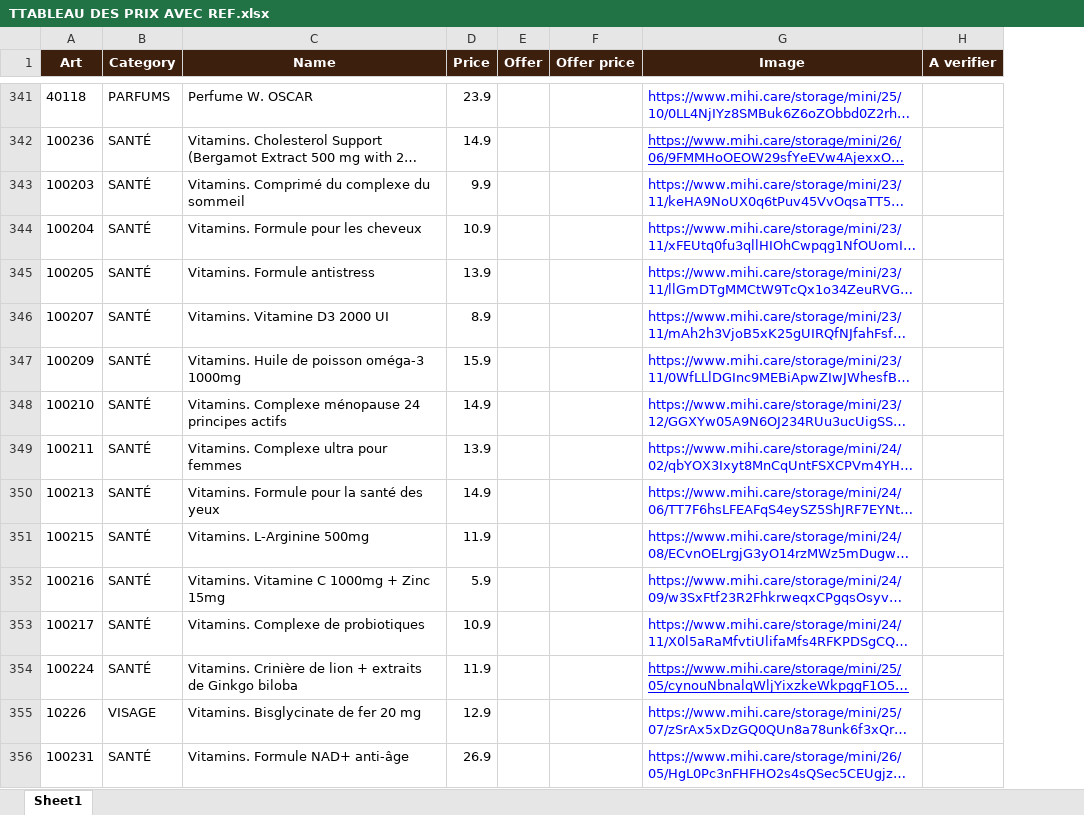
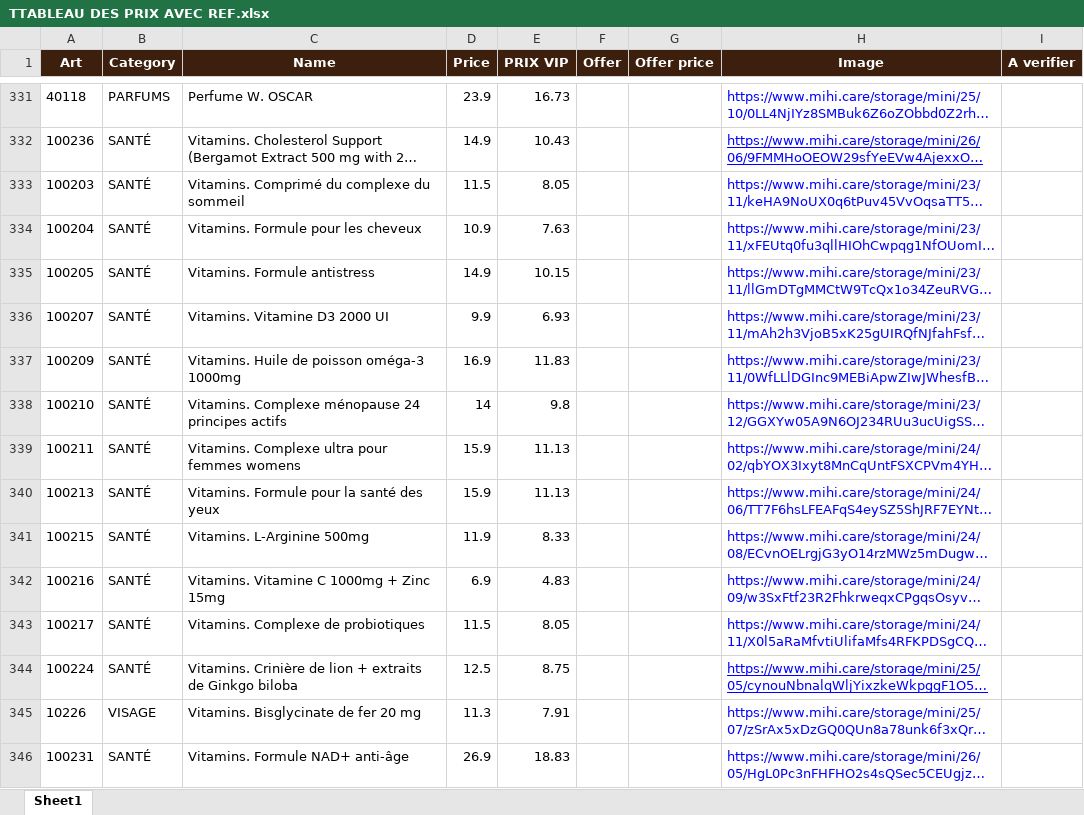
Before and after one commit to melissa-blazing-dinasty/blazing-dinasty, an Excel workbook: TTABLEAU DES PRIX AVEC REF.xlsx, sheet Sheet1, drawn as a sheet; only a part is shown, gaps mark what is left out; long unchanged cells end in …; values as stored, in another font and other column widths than the file's, no borders; addresses are those after the commit; the diff covers the shown part only; the diff names each change by its address in the sheet, - before the commit and + after, or states it on an @@ line.

Commit message:
Ajout systeme prix VIP complet: import Excel, reglage par distributrice, diagnostics, chatbot boutique et assistante IA

```diff
--- a/TTABLEAU DES PRIX AVEC REF.xlsx (sheet Sheet1)
+++ b/TTABLEAU DES PRIX AVEC REF.xlsx (sheet Sheet1)
+column E (PRIX VIP), rows 331-346: 16.73 | 10.43 | 8.05 | 7.63 | 10.15 | 6.93 | 11.83 | 9.8 | 11.13 | 11.13 | 8.33 | 4.83 | 8.05 | 8.75 | 7.91 | 18.83
-D333 (Price): 9.9
+D333 (Price): 11.5
-D335 (Price): 13.9
+D335 (Price): 14.9
-D336 (Price): 8.9
+D336 (Price): 9.9
-D337 (Price): 15.9
+D337 (Price): 16.9
-D338 (Price): 14.9
+D338 (Price): 14
-C339 (Name): Vitamins. Complexe ultra pour femmes
+C339 (Name): Vitamins. Complexe ultra pour femmes womens
-D339 (Price): 13.9
+D339 (Price): 15.9
-D340 (Price): 14.9
+D340 (Price): 15.9
-D342 (Price): 5.9
+D342 (Price): 6.9
-D343 (Price): 10.9
+D343 (Price): 11.5
-D344 (Price): 11.9
+D344 (Price): 12.5
-D345 (Price): 12.9
+D345 (Price): 11.3
```
Also changed, not shown: 11 added rows, 14 removed rows and 175 edited cells elsewhere in this sheet, 8 other files.
